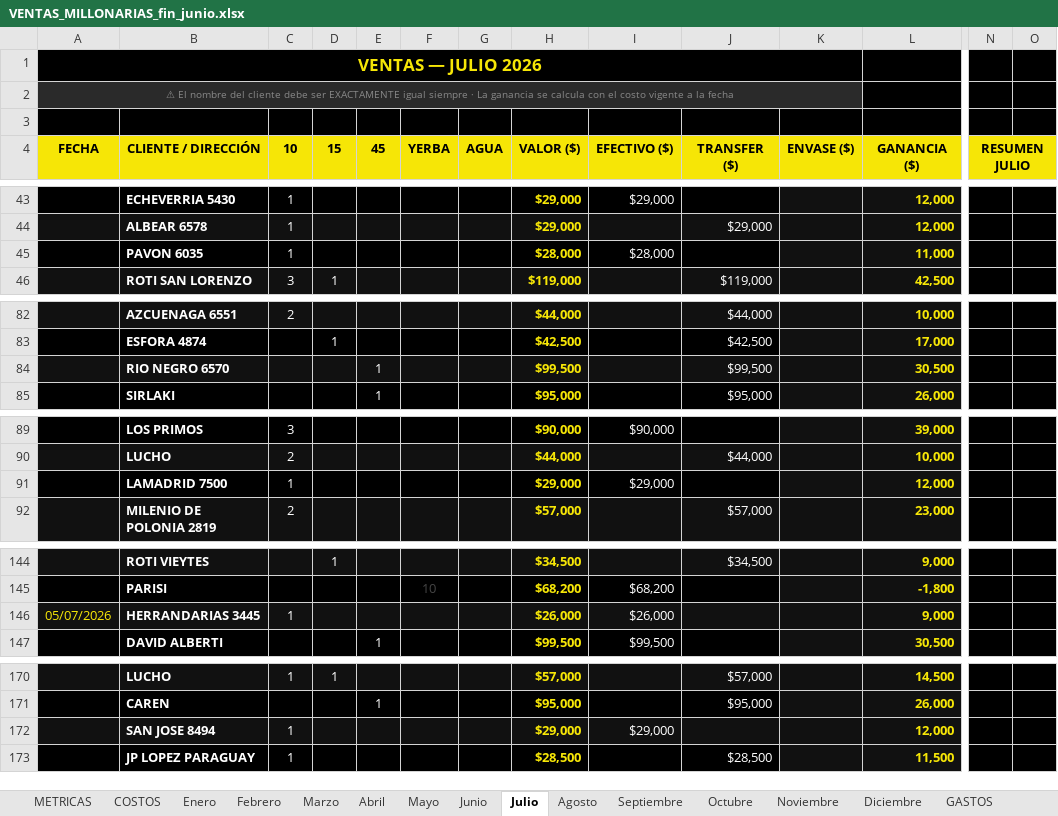
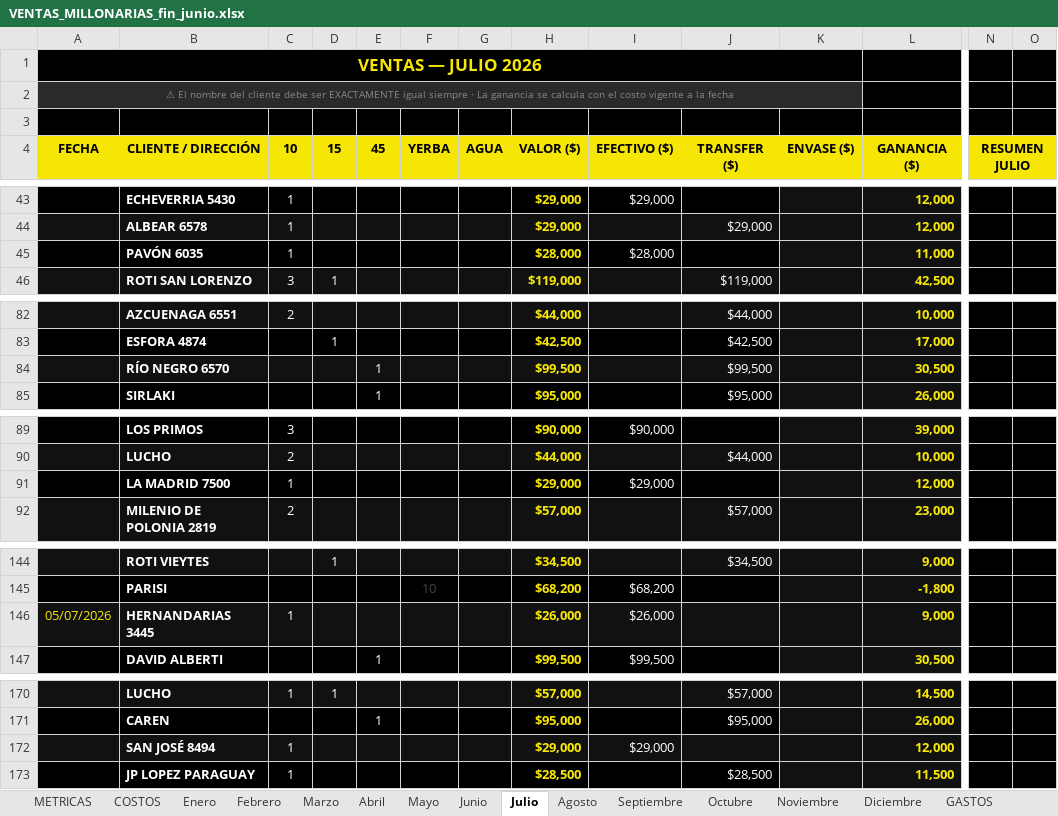
Before and after one commit to alan-galiano/sistema-galiano, an Excel workbook: VENTAS_MILLONARIAS_fin_junio.xlsx, sheet Julio, drawn as a sheet; only a part is shown, gaps mark what is left out; values as stored, in another font and other column widths than the file's, no borders; charts and pictures not drawn; the diff covers the shown part only; the diff names each change by its address in the sheet, - before the commit and + after, or states it on an @@ line.

Commit message:
Unificacion 86 clientes duplicados

```diff
--- a/VENTAS_MILLONARIAS_fin_junio.xlsx (sheet Julio)
+++ b/VENTAS_MILLONARIAS_fin_junio.xlsx (sheet Julio)
-B1:K1 fill: none
+B1:K1 fill: #000000
-B2:K2 fill: none
+B2:K2 fill: #2A2A2A
-O4 fill: none
+O4 fill: #F6E606
-B45 (CLIENTE / DIRECCIÓN): PAVON 6035
+B45 (CLIENTE / DIRECCIÓN): PAVÓN 6035
-B84 (CLIENTE / DIRECCIÓN): RIO NEGRO 6570
+B84 (CLIENTE / DIRECCIÓN): RÍO NEGRO 6570
-B91 (CLIENTE / DIRECCIÓN): LAMADRID 7500
+B91 (CLIENTE / DIRECCIÓN): LA MADRID 7500
-B146 (CLIENTE / DIRECCIÓN): HERRANDARIAS 3445
+B146 (CLIENTE / DIRECCIÓN): HERNANDARIAS 3445
-B172 (CLIENTE / DIRECCIÓN): SAN JOSE 8494
+B172 (CLIENTE / DIRECCIÓN): SAN JOSÉ 8494
```
Also changed, not shown: other rows of this sheet, sheet Marzo, sheet Abril, sheet Febrero, sheet Enero, sheet Agosto, sheet Septiembre, 10 more sheets, hidden cells, charts or pictures.
